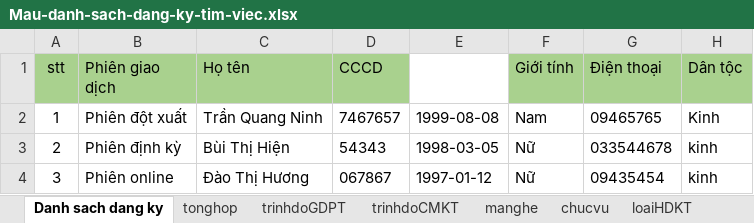
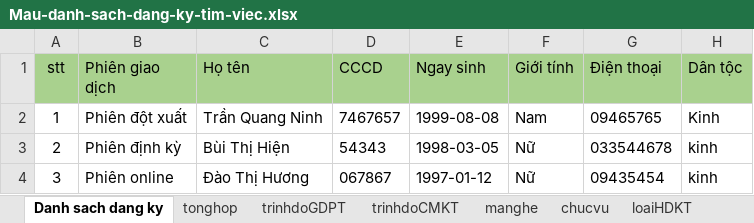
Before and after one commit to lifephongphanmem/vieclamquangbinh, an Excel workbook: public/uploads/maudangkytimviec/Mau-danh-sach-dang-ky-tim-viec.xlsx, sheet Danh sach dang ky, drawn as a sheet; only a part is shown; values as stored, in another font and other column widths than the file's, no borders; the diff names each change by its address in the sheet, - before the commit and + after, or states it on an @@ line.

```diff
--- a/public/uploads/maudangkytimviec/Mau-danh-sach-dang-ky-tim-viec.xlsx (sheet Danh sach dang ky)
+++ b/public/uploads/maudangkytimviec/Mau-danh-sach-dang-ky-tim-viec.xlsx (sheet Danh sach dang ky)
-E1: (empty)
+E1: Ngay sinh
-E1 fill: none
+E1 fill: #A9D18E
```
Also changed, not shown: 5 other files.
